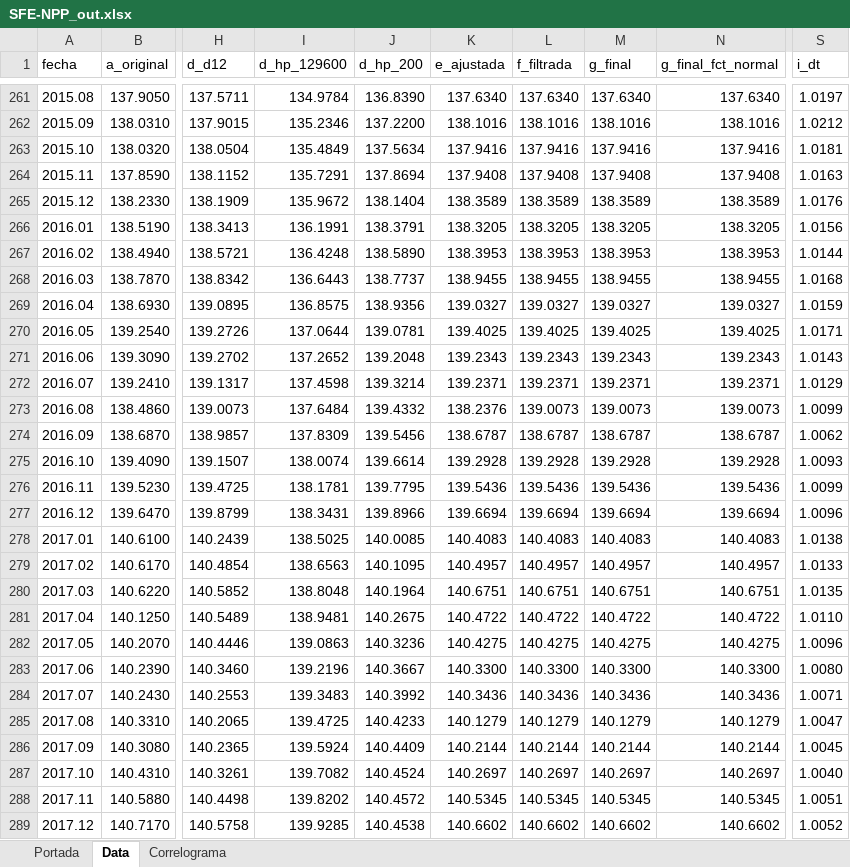
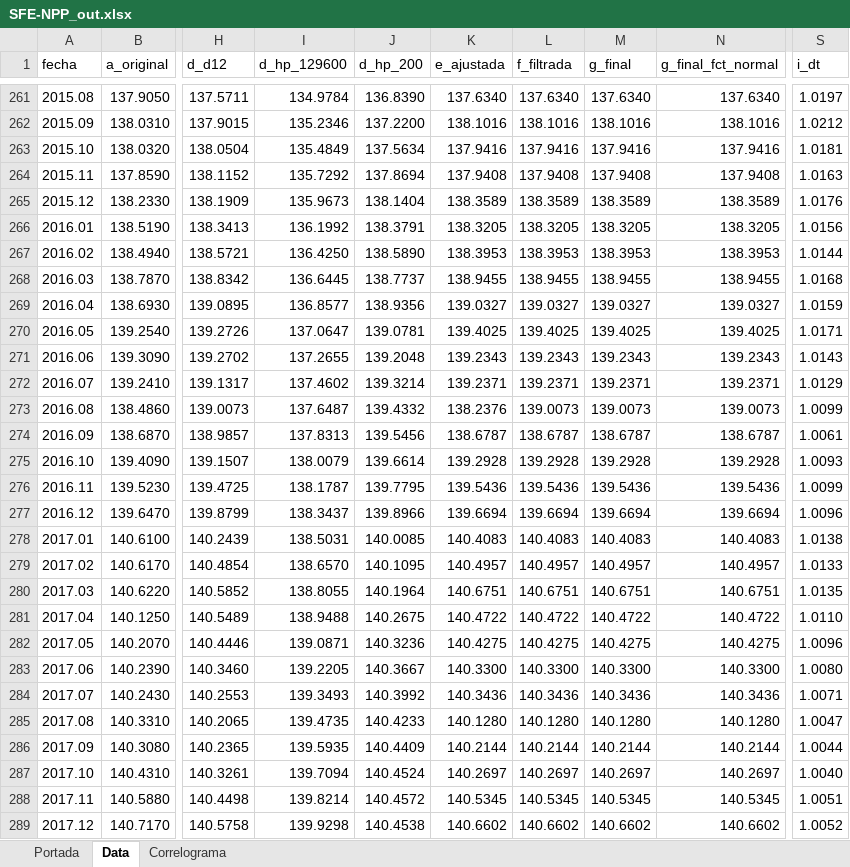
Before and after one commit to CES-BCSF/ces-bcsf.github.io, an Excel workbook: web_ces/indicadores/SFE-NPP_out.xlsx, sheet Data, drawn as a sheet; only a part is shown, gaps mark what is left out; values as stored, in another font and other column widths than the file's, no borders; the diff covers the shown part only; the diff names each change by its address in the sheet, - before the commit and + after, or states it on an @@ line.

```diff
--- a/web_ces/indicadores/SFE-NPP_out.xlsx (sheet Data)
+++ b/web_ces/indicadores/SFE-NPP_out.xlsx (sheet Data)
-I264 (d_hp_129600): 135.7291
+I264 (d_hp_129600): 135.7292
-I265 (d_hp_129600): 135.9672
+I265 (d_hp_129600): 135.9673
-I266 (d_hp_129600): 136.1991
+I266 (d_hp_129600): 136.1992
-I267 (d_hp_129600): 136.4248
+I267 (d_hp_129600): 136.4250
-I268 (d_hp_129600): 136.6443
+I268 (d_hp_129600): 136.6445
-I269 (d_hp_129600): 136.8575
+I269 (d_hp_129600): 136.8577
-I270 (d_hp_129600): 137.0644
+I270 (d_hp_129600): 137.0647
-I271 (d_hp_129600): 137.2652
+I271 (d_hp_129600): 137.2655
-I272 (d_hp_129600): 137.4598
+I272 (d_hp_129600): 137.4602
-I273 (d_hp_129600): 137.6484
+I273 (d_hp_129600): 137.6487
-I274 (d_hp_129600): 137.8309
+I274 (d_hp_129600): 137.8313
-S274 (i_dt): 1.0062
+S274 (i_dt): 1.0061
-I275 (d_hp_129600): 138.0074
+I275 (d_hp_129600): 138.0079
-I276 (d_hp_129600): 138.1781
+I276 (d_hp_129600): 138.1787
-I277 (d_hp_129600): 138.3431
+I277 (d_hp_129600): 138.3437
-I278 (d_hp_129600): 138.5025
+I278 (d_hp_129600): 138.5031
-I279 (d_hp_129600): 138.6563
+I279 (d_hp_129600): 138.6570
-I280 (d_hp_129600): 138.8048
+I280 (d_hp_129600): 138.8055
-I281 (d_hp_129600): 138.9481
+I281 (d_hp_129600): 138.9488
-I282 (d_hp_129600): 139.0863
+I282 (d_hp_129600): 139.0871
-I283 (d_hp_129600): 139.2196
+I283 (d_hp_129600): 139.2205
-I284 (d_hp_129600): 139.3483
+I284 (d_hp_129600): 139.3493
-I285 (d_hp_129600): 139.4725
+I285 (d_hp_129600): 139.4735
-K285 (e_ajustada): 140.1279
+K285 (e_ajustada): 140.1280
-L285 (f_filtrada): 140.1279
+L285 (f_filtrada): 140.1280
-M285 (g_final): 140.1279
+M285 (g_final): 140.1280
-N285 (g_final_fct_normal): 140.1279
+N285 (g_final_fct_normal): 140.1280
-I286 (d_hp_129600): 139.5924
+I286 (d_hp_129600): 139.5935
-S286 (i_dt): 1.0045
+S286 (i_dt): 1.0044
-I287 (d_hp_129600): 139.7082
+I287 (d_hp_129600): 139.7094
-I288 (d_hp_129600): 139.8202
+I288 (d_hp_129600): 139.8214
-I289 (d_hp_129600): 139.9285
+I289 (d_hp_129600): 139.9298
```
Also changed, not shown: 666 edited cells elsewhere in this sheet, sheet Correlograma, sheet Portada, 2 other files.
